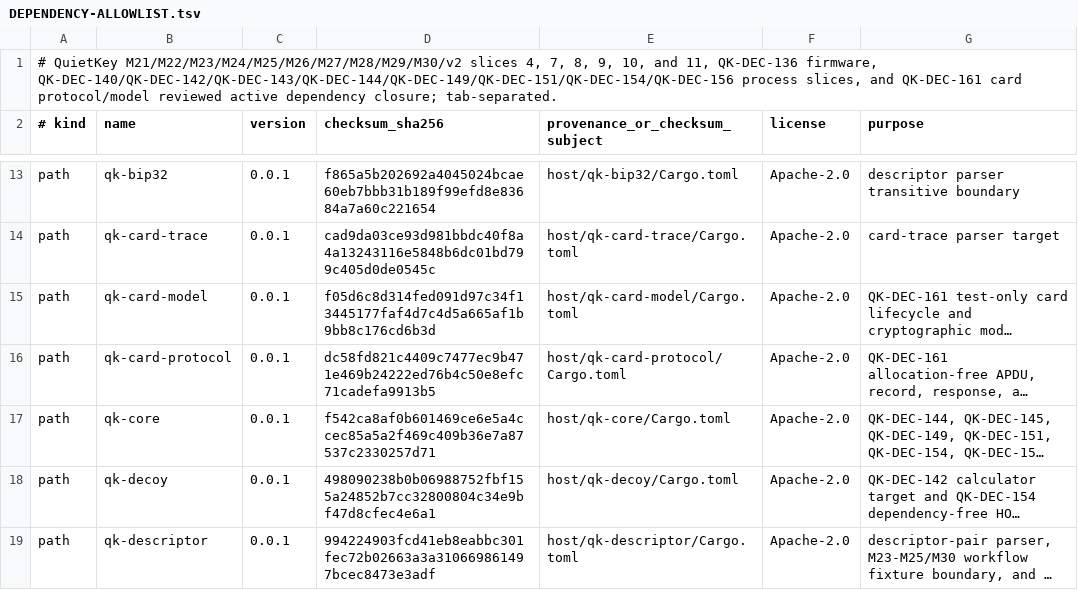
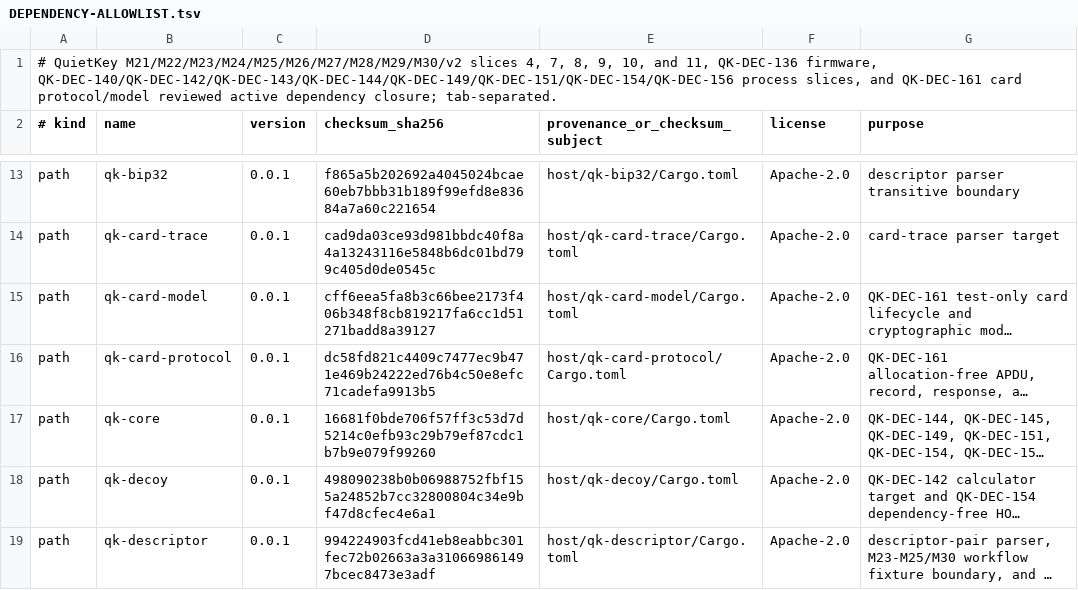
Before and after one commit to jeroenvandevoorde-cmd/QuietKey, a TSV file: fuzz/DEPENDENCY-ALLOWLIST.tsv, drawn as a sheet; only a part is shown, gaps mark what is left out; long unchanged cells end in …; the diff names each change by its address in the sheet, - before the commit and + after, or states it on an @@ line.

```diff
--- a/fuzz/DEPENDENCY-ALLOWLIST.tsv
+++ b/fuzz/DEPENDENCY-ALLOWLIST.tsv
-D15 (checksum_sha256): f05d6c8d314fed091d97c34f13445177faf4d7c4d5a665af1b9bb8c176cd6b3d
+D15 (checksum_sha256): cff6eea5fa8b3c66bee2173f406b348f8cb819217fa6cc1d51271badd8a39127
-D17 (checksum_sha256): f542ca8af0b601469ce6e5a4ccec85a5a2f469c409b36e7a87537c2330257d71
+D17 (checksum_sha256): 16681f0bde706f57ff3c53d7d5214c0efb93c29b79ef87cdc1b7b9e079f99260
```
Also changed, not shown: 5 other files.
